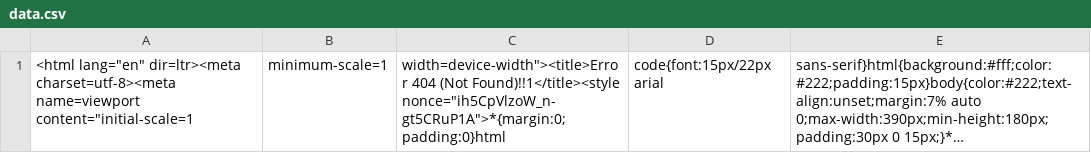
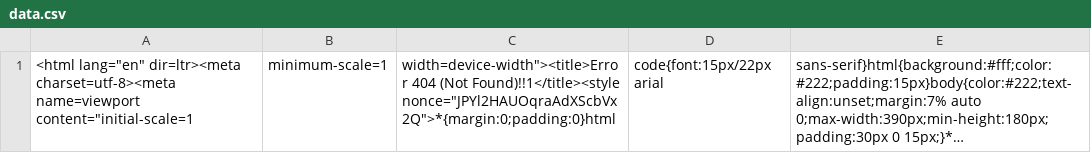
Before and after one commit to nehciyh/cargo-dashboard, a CSV file: data.csv, drawn as a sheet; long unchanged cells end in …; the diff names each change by its address in the sheet, - before the commit and + after, or states it on an @@ line.

```diff
--- a/data.csv
+++ b/data.csv
-C1: …(Not Found)!!1</title><style nonce="ih5CpVlzoW_n-gt5CRuP1A">*{margin:0;padding:0}html
+C1: …(Not Found)!!1</title><style nonce="JPYl2HAUOqraAdXScbVx2Q">*{margin:0;padding:0}html
```
